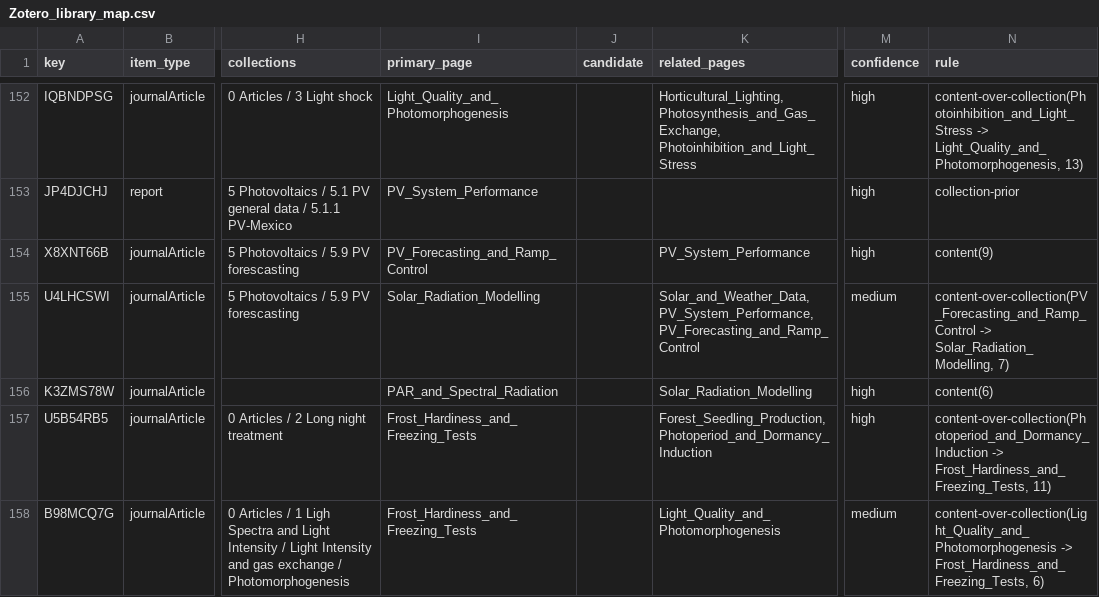
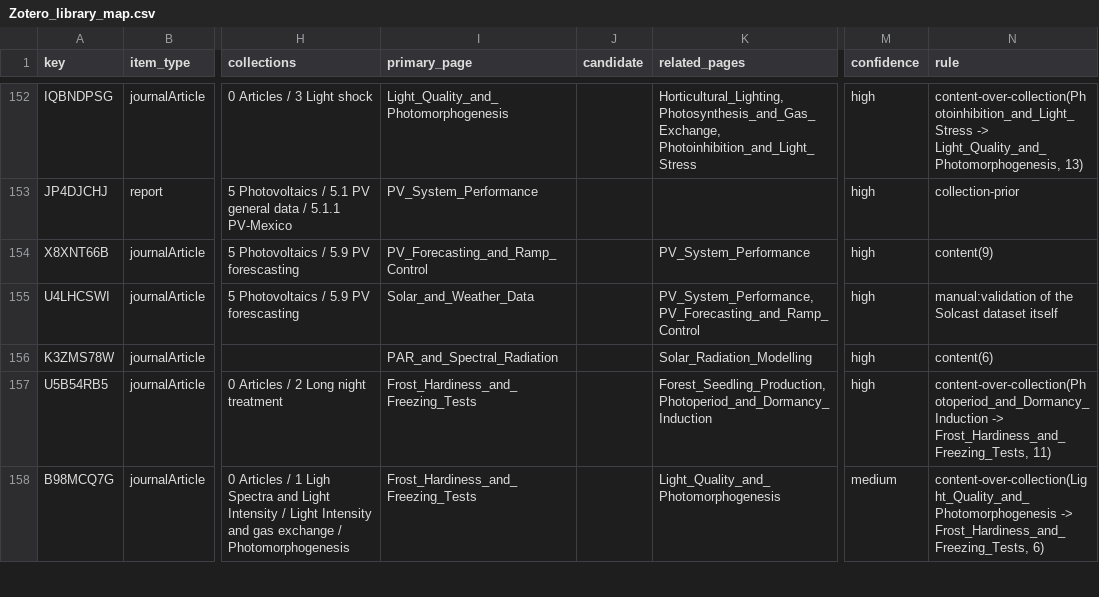
Before and after one commit to hvmarco/personal_knowledge_base, a CSV file: processed/Zotero_library_map.csv, drawn as a sheet; only a part is shown, gaps mark what is left out; the diff covers the shown part only; the diff names each change by its address in the sheet, - before the commit and + after, or states it on an @@ line.

```diff
--- a/processed/Zotero_library_map.csv
+++ b/processed/Zotero_library_map.csv
-I155 (primary_page): Solar_Radiation_Modelling
+I155 (primary_page): Solar_and_Weather_Data
-K155 (related_pages): Solar_and_Weather_Data, PV_System_Performance, PV_Forecasting_and_Ramp_Control
+K155 (related_pages): PV_System_Performance, PV_Forecasting_and_Ramp_Control
-M155 (confidence): medium
+M155 (confidence): high
-N155 (rule): content-over-collection(PV_Forecasting_and_Ramp_Control -> Solar_Radiation_Modelling, 7)
+N155 (rule): manual:validation of the Solcast dataset itself
```
Also changed, not shown: 48 edited cells elsewhere in this file, 14 other files.
